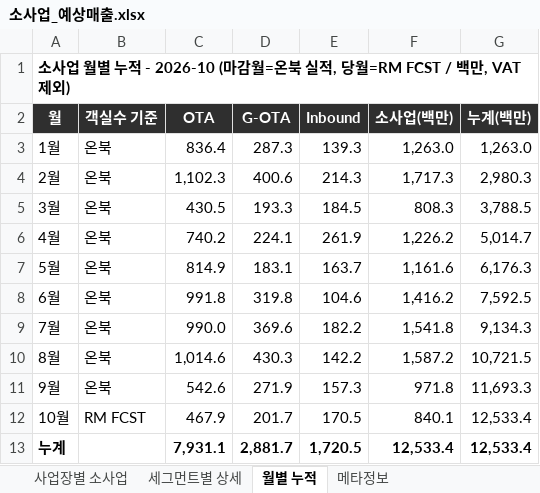
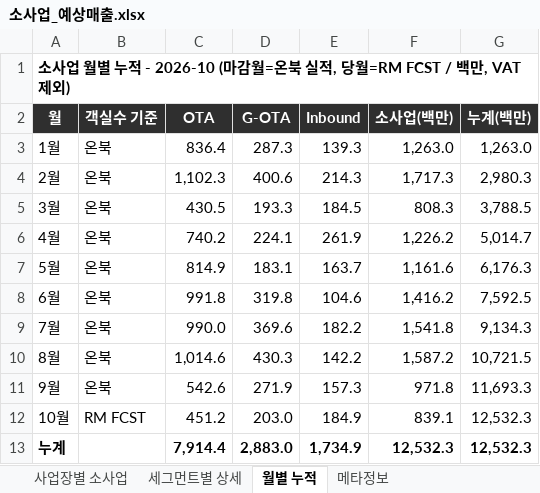
Before and after one commit to cksals00-ai/gs_daily_trend_news_public_temp, an Excel workbook: data/소사업_예상매출.xlsx, sheet 월별 누적, drawn as a sheet; values as stored, in another font and other column widths than the file's, no borders; the diff names each change by its address in the sheet, - before the commit and + after, or states it on an @@ line.

```diff
--- a/data/소사업_예상매출.xlsx (sheet 월별 누적)
+++ b/data/소사업_예상매출.xlsx (sheet 월별 누적)
-C12 (OTA): 467.9
+C12 (OTA): 451.2
-D12 (G-OTA): 201.7
+D12 (G-OTA): 203.0
-E12 (Inbound): 170.5
+E12 (Inbound): 184.9
-F12 (소사업(백만)): 840.1
+F12 (소사업(백만)): 839.1
-G12:G13 (누계(백만)): 12,533.4
+G12:G13 (누계(백만)): 12,532.3
-C13 (OTA): 7,931.1
+C13 (OTA): 7,914.4
-D13 (G-OTA): 2,881.7
+D13 (G-OTA): 2,883.0
-E13 (Inbound): 1,720.5
+E13 (Inbound): 1,734.9
-F13 (소사업(백만)): 12,533.4
+F13 (소사업(백만)): 12,532.3
```
Also changed, not shown: data/RM_FCST_정리.xlsx, docs/data/RM_FCST_정리.xlsx, 10 other files.
